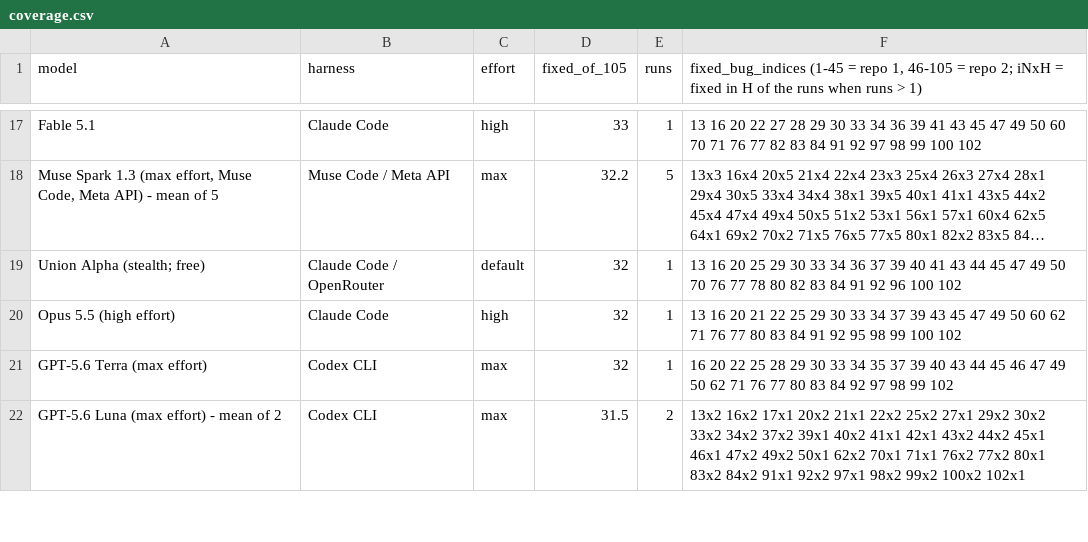
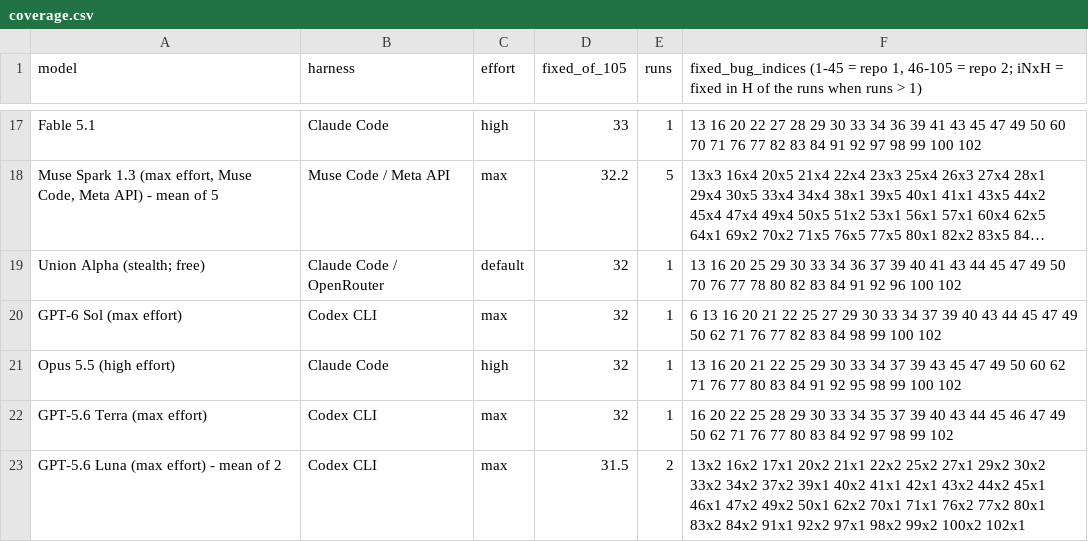
Before and after one commit to pauljones0/BBBB, a CSV file: results/coverage.csv, drawn as a sheet; only a part is shown, gaps mark what is left out; long unchanged cells end in ….

```diff
--- a/results/coverage.csv
+++ b/results/coverage.csv
@@ -19,2 +19,3 @@ Fable 5.1,Claude Code,high,33,1,13 16 20 22 27 28 29 30 33 34 36 39 41 43 45 47
 Union Alpha (stealth; free),Claude Code / OpenRouter,default,32,1,13 16 20 25 29 30 33 34 36 37 39 40 41 43 44 45 47 49 50 70 76 77 78 80 82 83 84 91 92 96 100 102
+GPT-6 Sol (max effort),Codex CLI,max,32,1,6 13 16 20 21 22 25 27 29 30 33 34 37 39 40 43 44 45 47 49 50 62 71 76 77 82 83 84 98 99 100 102
 Opus 5.5 (high effort),Claude Code,high,32,1,13 16 20 21 22 25 29 30 33 34 37 39 43 45 47 49 50 60 62 71 76 77 80 83 84 91 92 95 98 99 100 102
```
Also changed, not shown: results/combined-scoreboard.csv, results/repo1-metrics.csv, 12 other files.
